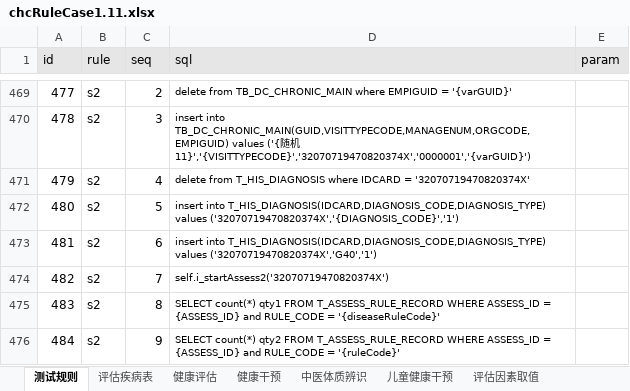
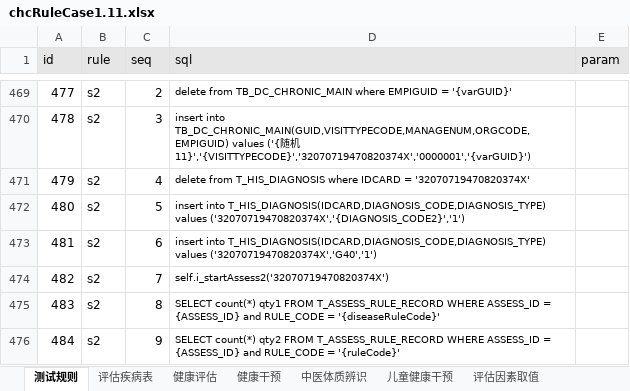
Before and after one commit to skducn/project1, an Excel workbook: instance/zyjk/CHC/rule/1.11/chcRuleCase1.11.xlsx, sheet 测试规则, drawn as a sheet; only a part is shown, gaps mark what is left out; values as stored, in another font and other column widths than the file's, no borders; the diff names each change by its address in the sheet, - before the commit and + after, or states it on an @@ line.

```diff
--- a/instance/zyjk/CHC/rule/1.11/chcRuleCase1.11.xlsx (sheet 测试规则)
+++ b/instance/zyjk/CHC/rule/1.11/chcRuleCase1.11.xlsx (sheet 测试规则)
-D472 (sql): …T_HIS_DIAGNOSIS(IDCARD,DIAGNOSIS_CODE,DIAGNOSIS_TYPE) values ('32070719470820374X','{DIAGNOSIS_CODE}','1')
+D472 (sql): …T_HIS_DIAGNOSIS(IDCARD,DIAGNOSIS_CODE,DIAGNOSIS_TYPE) values ('32070719470820374X','{DIAGNOSIS_CODE2}','1')
```
Also changed, not shown: sheet 健康干预_已患疾病组合, sheet 健康干预_已患疾病单病, other sheet tabs, 11 other files.
